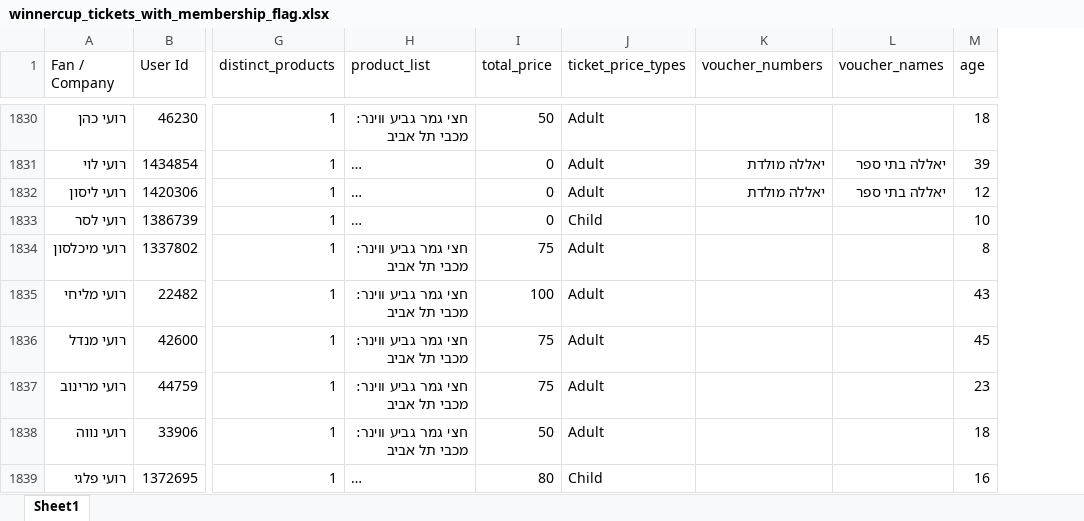
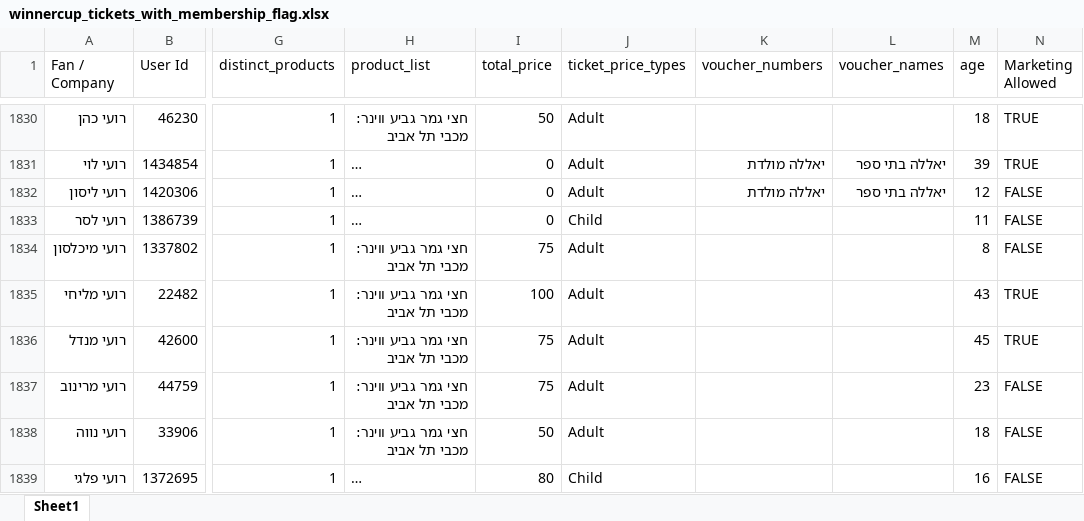
Before and after one commit to HapoelProd/GeneralRepo, an Excel workbook: winnercup2526/winnercup_tickets_with_membership_flag.xlsx, sheet Sheet1, drawn as a sheet; only a part is shown, gaps mark what is left out; long unchanged cells end in …; values as stored, in another font and other column widths than the file's, no cell formats; the diff covers the shown part only; the diff names each change by its address in the sheet, - before the commit and + after, or states it on an @@ line.

Commit message:
Add Marketing Allowed

```diff
--- a/winnercup2526/winnercup_tickets_with_membership_flag.xlsx (sheet Sheet1)
+++ b/winnercup2526/winnercup_tickets_with_membership_flag.xlsx (sheet Sheet1)
+column N (Marketing Allowed), rows 1830-1839: TRUE | TRUE | FALSE | FALSE | FALSE | TRUE | TRUE | FALSE | FALSE | FALSE
-M1833 (age): 10
+M1833 (age): 11
```
Also changed, not shown: 4 edited cells elsewhere in this sheet, cell formats, 1 other file.
